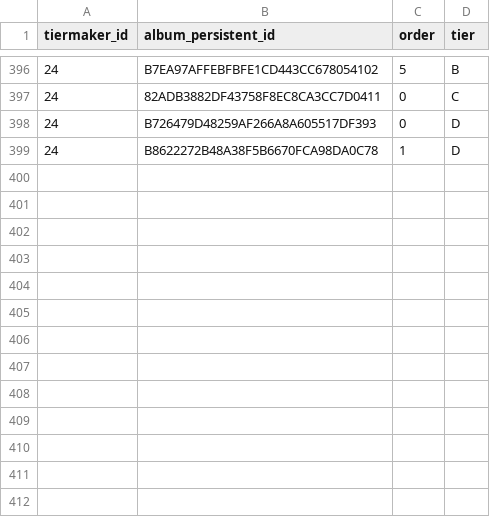
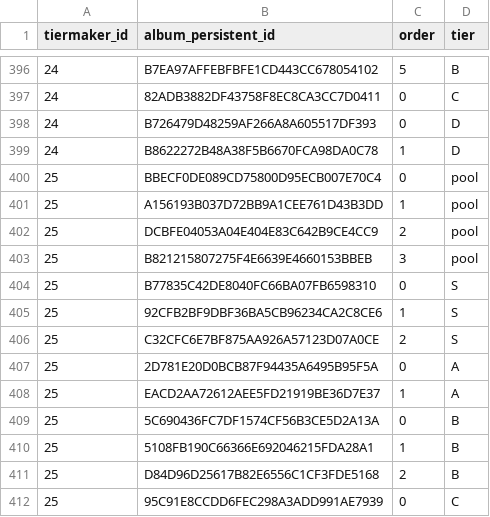
Before and after one commit to piewebnl/micturion2026, a CSV file: database/seeders/csvs/TiermakerAlbums.csv, drawn as a sheet; only a part is shown, gaps mark what is left out.

```diff
--- a/database/seeders/csvs/TiermakerAlbums.csv
+++ b/database/seeders/csvs/TiermakerAlbums.csv
@@ -399 +399,14 @@ tiermaker_id;album_persistent_id;order;tier
 24;B8622272B48A38F5B6670FCA98DA0C78;1;D
+25;BBECF0DE089CD75800D95ECB007E70C4;0;pool
+25;A156193B037D72BB9A1CEE761D43B3DD;1;pool
+25;DCBFE04053A04E404E83C642B9CE4CC9;2;pool
+25;B821215807275F4E6639E4660153BBEB;3;pool
+25;B77835C42DE8040FC66BA07FB6598310;0;S
+25;92CFB2BF9DBF36BA5CB96234CA2C8CE6;1;S
+25;C32CFC6E7BF875AA926A57123D07A0CE;2;S
+25;2D781E20D0BCB87F94435A6495B95F5A;0;A
+25;EACD2AA72612AEE5FD21919BE36D7E37;1;A
+25;5C690436FC7DF1574CF56B3CE5D2A13A;0;B
+25;5108FB190C66366E692046215FDA28A1;1;B
+25;D84D96D25617B82E6556C1CF3FDE5168;2;B
+25;95C91E8CCDD6FEC298A3ADD991AE7939;0;C
```
Also changed, not shown: database/seeders/csvs/TiermakerArtists.csv, 12 other files.
